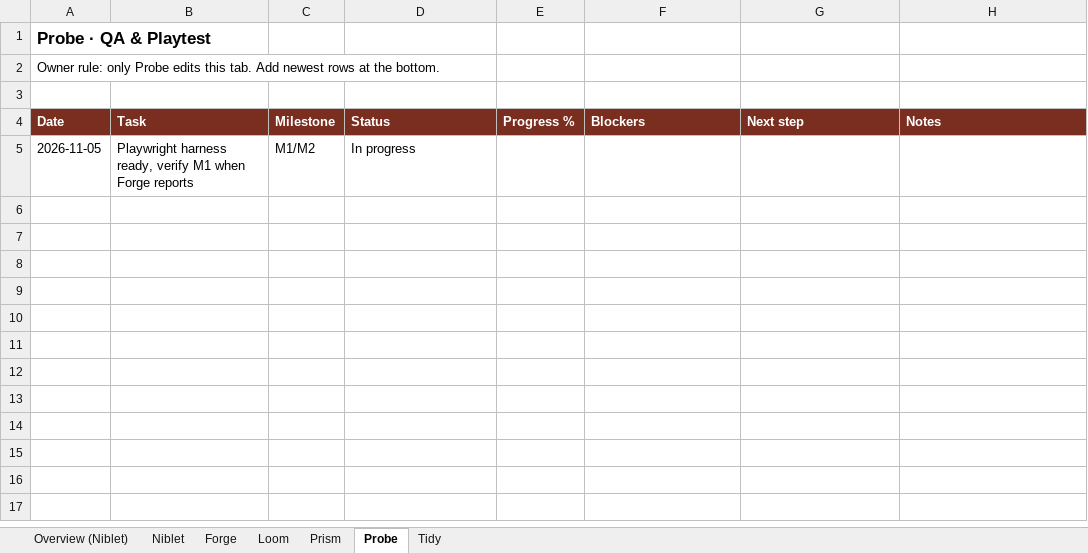
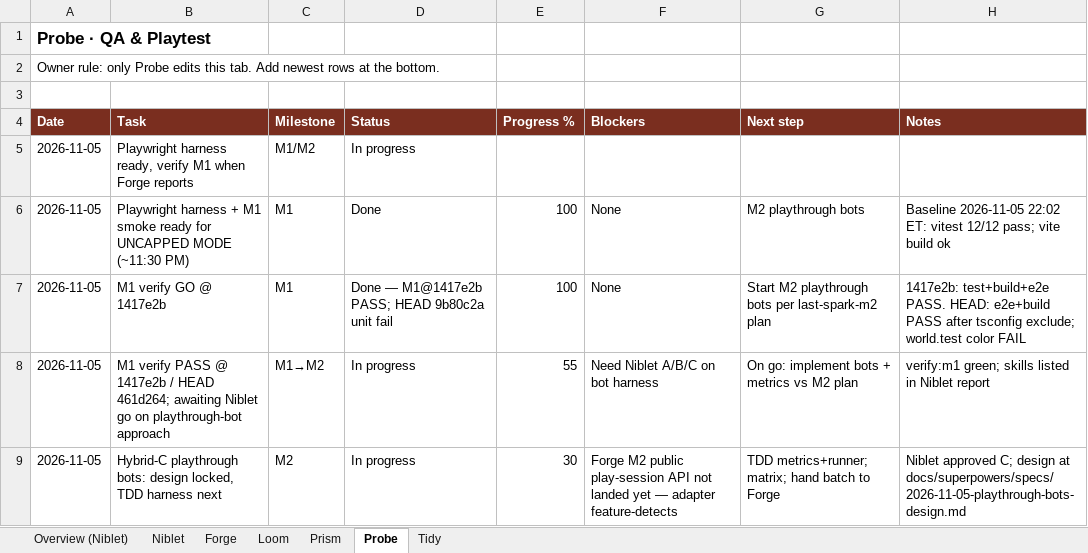
Before and after one commit to alexdepasquale2-jpg/Gamerepo99, an Excel workbook: docs/SCHEDULE.xlsx, sheet Probe, drawn as a sheet; values as stored, in another font and other column widths than the file's, no borders; the diff names each change by its address in the sheet, - before the commit and + after, or states it on an @@ line.

Commit message:
docs(schedule): update SCHEDULE.xlsx
Night-push Forge tab / milestone tracking sheet.

```diff
--- a/docs/SCHEDULE.xlsx (sheet Probe)
+++ b/docs/SCHEDULE.xlsx (sheet Probe)
+row 6: 2026-11-05 | Playwright harness + M1 smoke ready for UNCAPPED MODE (~11:30 PM) | M1 | Done | 100 | None | M2 playthrough bots | Baseline 2026-11-05 22:02 ET: vitest 12/12 pass; vite build ok
+row 7: 2026-11-05 | M1 verify GO @ 1417e2b | M1 | Done — M1@1417e2b PASS; HEAD 9b80c2a unit fail | 100 | None | Start M2 playthrough bots per last-spark-m2 plan | 1417e2b: test+build+e2e PASS. HEAD: e2e+build PASS after tsconfig exclude; world.test color FAIL
+row 8: 2026-11-05 | M1 verify PASS @ 1417e2b / HEAD 461d264; awaiting Niblet go on playthrough-bot approach | M1→M2 | In progress | 55 | Need Niblet A/B/C on bot harness | On go: implement bots + metrics vs M2 plan | verify:m1 green; skills listed in Niblet report
+row 9: 2026-11-05 | Hybrid-C playthrough bots: design locked, TDD harness next | M2 | In progress | 30 | Forge M2 public play-session API not landed yet — adapter feature-detects | TDD metrics+runner; matrix; hand batch to Forge | Niblet approved C; design at docs/superpowers/specs/2026-11-05-playthrough-bots-design.md
```
Also changed, not shown: sheet Forge, sheet Loom, sheet Tidy, sheet Prism, sheet Overview (Niblet).
